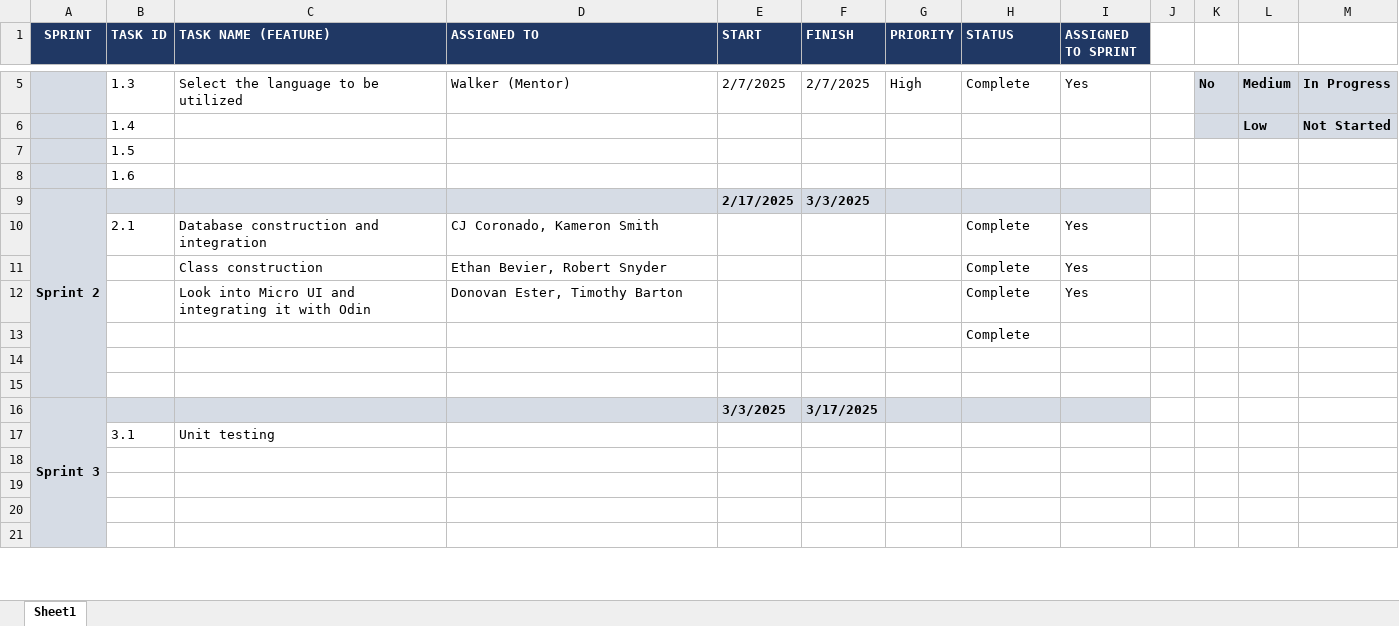
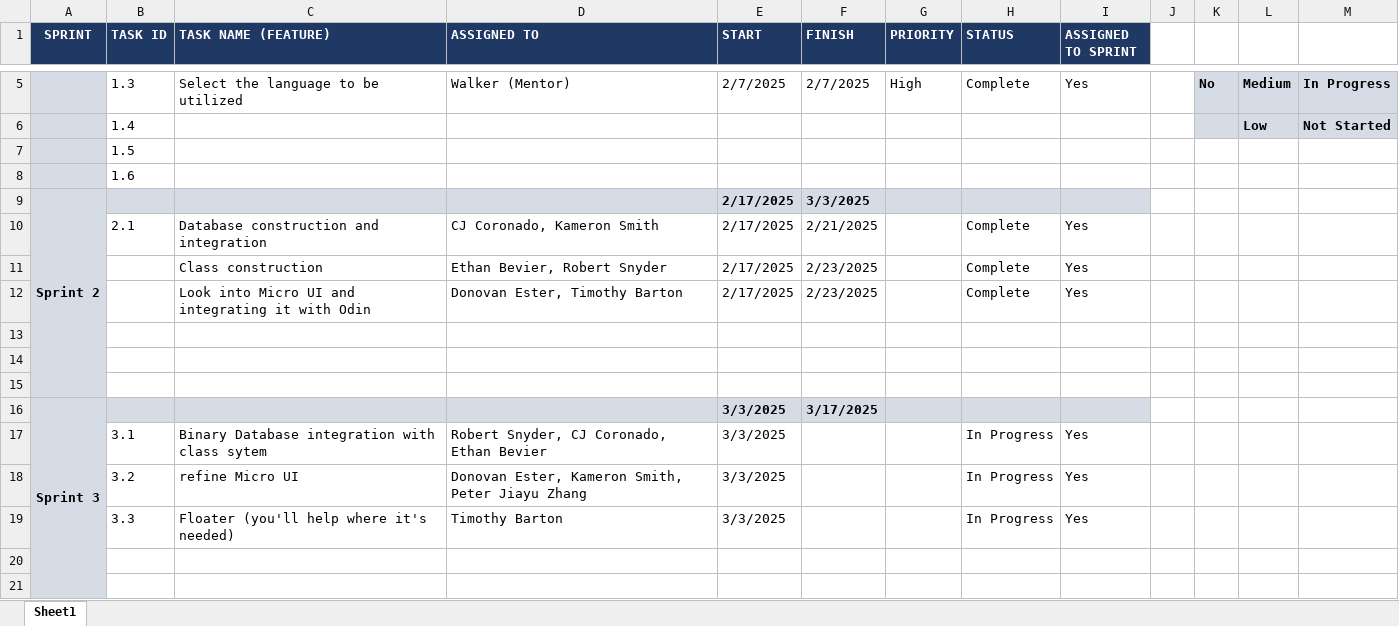
Before and after one commit to CSC-289-0001-Group-2/Inventory-Management-System, an Excel workbook: Project_Plan_Docs/CSC_289_Group_2_Project_Backlog.xlsx, sheet Sheet1, drawn as a sheet; only a part is shown, gaps mark what is left out; values as stored, in another font and other column widths than the file's, no borders; removed rows and columns are numbered as before the commit, all else as after; the diff names each change by its address in the sheet, - before the commit and + after, or states it on an @@ line.

```diff
--- a/Project_Plan_Docs/CSC_289_Group_2_Project_Backlog.xlsx (sheet Sheet1)
+++ b/Project_Plan_Docs/CSC_289_Group_2_Project_Backlog.xlsx (sheet Sheet1)
-E10:E12 (START): (empty)
+E10:E12 (START): 2/17/2025
-F10 (FINISH): (empty)
+F10 (FINISH): 2/21/2025
-F11:F12 (FINISH): (empty)
+F11:F12 (FINISH): 2/23/2025
-H13 (STATUS): Complete
+H13 (STATUS): (empty)
-row 17:  | 3.1 | Unit testing
-row 17: (empty)
+row 17:  | 3.1 | Binary Database integration with class sytem | Robert Snyder, CJ Coronado, Ethan Bevier | 3/3/2025 |  |  | In Progress | Yes
-row 18: (empty)
+row 18:  | 3.2 | refine Micro UI | Donovan Ester, Kameron Smith, Peter Jiayu Zhang | 3/3/2025 |  |  | In Progress | Yes
+row 19:  | 3.3 | Floater (you'll help where it's needed) | Timothy Barton | 3/3/2025 |  |  | In Progress | Yes
```
Also changed, not shown: 14 other files.
